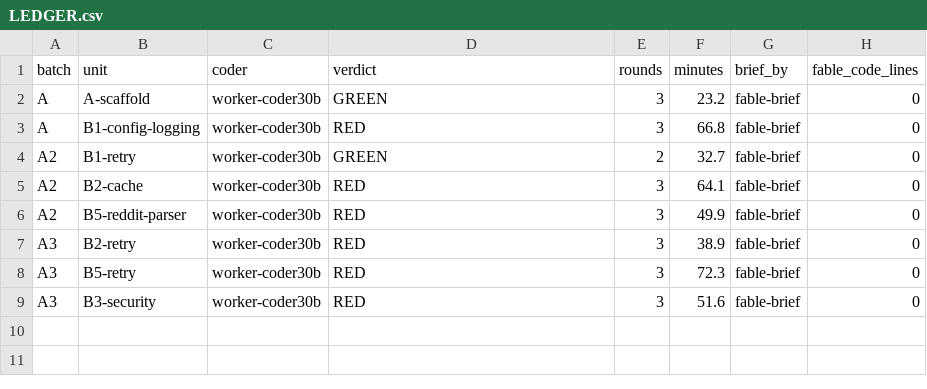
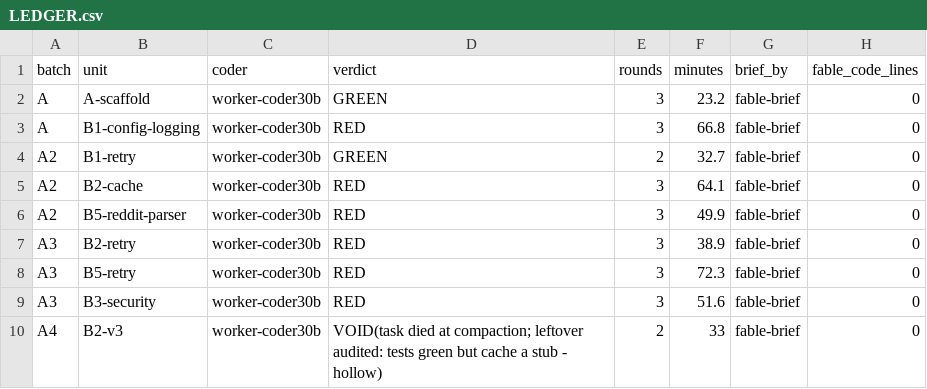
Before and after one commit to scottconverse/dsh-halo-research, a CSV file: stack/gateway-conductor/LEDGER.csv, drawn as a sheet; the diff names each change by its address in the sheet, - before the commit and + after, or states it on an @@ line.

```diff
--- a/stack/gateway-conductor/LEDGER.csv
+++ b/stack/gateway-conductor/LEDGER.csv
+row 10: A4 | B2-v3 | worker-coder30b | VOID(task died at compaction; leftover audited: tests green but cache a stub - hollow) | 2 | 33 | fable-brief | 0
```
Also changed, not shown: 5 other files.
